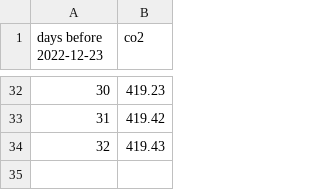
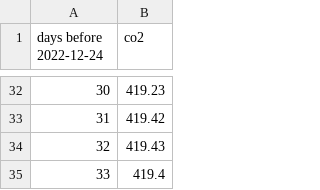
Before and after one commit to NavSous/Software-Studio-Project, a CSV file: co2.csv, drawn as a sheet; only a part is shown, gaps mark what is left out; the diff names each change by its address in the sheet, - before the commit and + after, or states it on an @@ line.

```diff
--- a/co2.csv
+++ b/co2.csv
@@ column A (days before 2022-12-24) renumbered in row 1 @@
+row 35: 33 | 419.4
```
Also changed, not shown: 4 other files.
